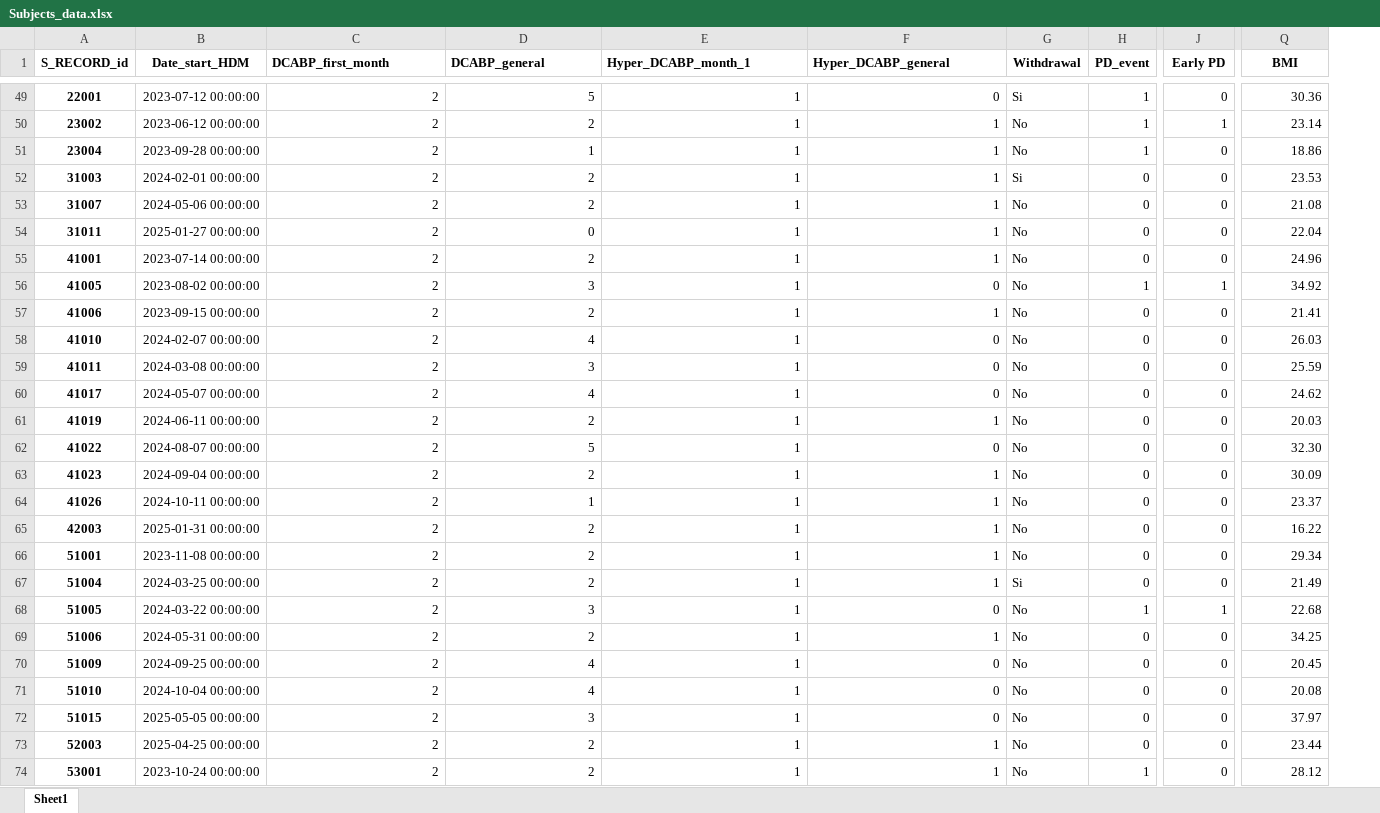
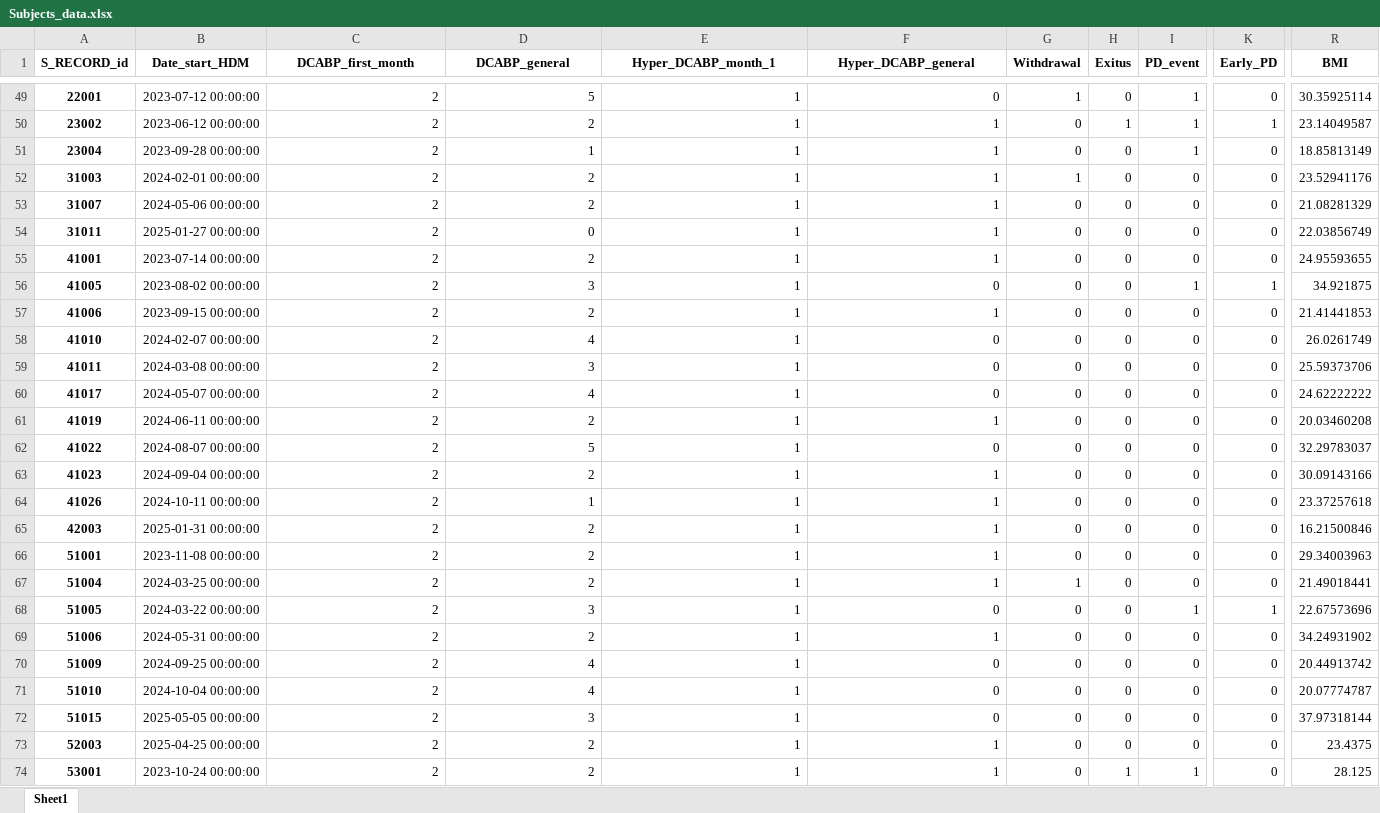
Before and after one commit to leipaz/cancer-behavioral-trajectories, an Excel workbook: data/processed/clinical/Subjects_data.xlsx, sheet Sheet1, drawn as a sheet; only a part is shown, gaps mark what is left out; values as stored, in another font and other column widths than the file's, no borders; addresses are those after the commit; the diff covers the shown part only; the diff names each change by its address in the sheet, - before the commit and + after, or states it on an @@ line.

```diff
--- a/data/processed/clinical/Subjects_data.xlsx (sheet Sheet1)
+++ b/data/processed/clinical/Subjects_data.xlsx (sheet Sheet1)
+column H (Exitus), rows 49-74: 0 | 1 | 0 | 0 | 0 | 0 | 0 | 0 | 0 | 0 | 0 | 0 | 0 | 0 | 0 | 0 | 0 | 0 | 0 | 0 | 0 | 0 | 0 | 0 | 0 | 1
-C1:F1 alignment: left
+C1:F1 alignment: center
-K1: Early PD
+K1: Early_PD
-G49 (Withdrawal): Si
+G49 (Withdrawal): 1
-R49 (BMI): 30.36
+R49 (BMI): 30.35925114
-G50:G51 (Withdrawal): No
+G50:G51 (Withdrawal): 0
-R50 (BMI): 23.14
+R50 (BMI): 23.14049587
-R51 (BMI): 18.86
+R51 (BMI): 18.85813149
-G52 (Withdrawal): Si
+G52 (Withdrawal): 1
-R52 (BMI): 23.53
+R52 (BMI): 23.52941176
-G53:G66 (Withdrawal): No
+G53:G66 (Withdrawal): 0
-R53 (BMI): 21.08
+R53 (BMI): 21.08281329
-R54 (BMI): 22.04
+R54 (BMI): 22.03856749
-R55 (BMI): 24.96
+R55 (BMI): 24.95593655
-R56 (BMI): 34.92
+R56 (BMI): 34.921875
-R57 (BMI): 21.41
+R57 (BMI): 21.41441853
-R58 (BMI): 26.03
+R58 (BMI): 26.0261749
-R59 (BMI): 25.59
+R59 (BMI): 25.59373706
-R60 (BMI): 24.62
+R60 (BMI): 24.62222222
-R61 (BMI): 20.03
+R61 (BMI): 20.03460208
-R62 (BMI): 32.30
+R62 (BMI): 32.29783037
-R63 (BMI): 30.09
+R63 (BMI): 30.09143166
-R64 (BMI): 23.37
+R64 (BMI): 23.37257618
-R65 (BMI): 16.22
+R65 (BMI): 16.21500846
-R66 (BMI): 29.34
+R66 (BMI): 29.34003963
-G67 (Withdrawal): Si
+G67 (Withdrawal): 1
-R67 (BMI): 21.49
+R67 (BMI): 21.49018441
-G68:G74 (Withdrawal): No
+G68:G74 (Withdrawal): 0
-R68 (BMI): 22.68
+R68 (BMI): 22.67573696
-R69 (BMI): 34.25
+R69 (BMI): 34.24931902
-R70 (BMI): 20.45
+R70 (BMI): 20.44913742
-R71 (BMI): 20.08
+R71 (BMI): 20.07774787
-R72 (BMI): 37.97
+R72 (BMI): 37.97318144
-R73 (BMI): 23.44
+R73 (BMI): 23.4375
-R74 (BMI): 28.12
+R74 (BMI): 28.125
```
Also changed, not shown: 297 edited cells elsewhere in this sheet, formulas that keep their value.
